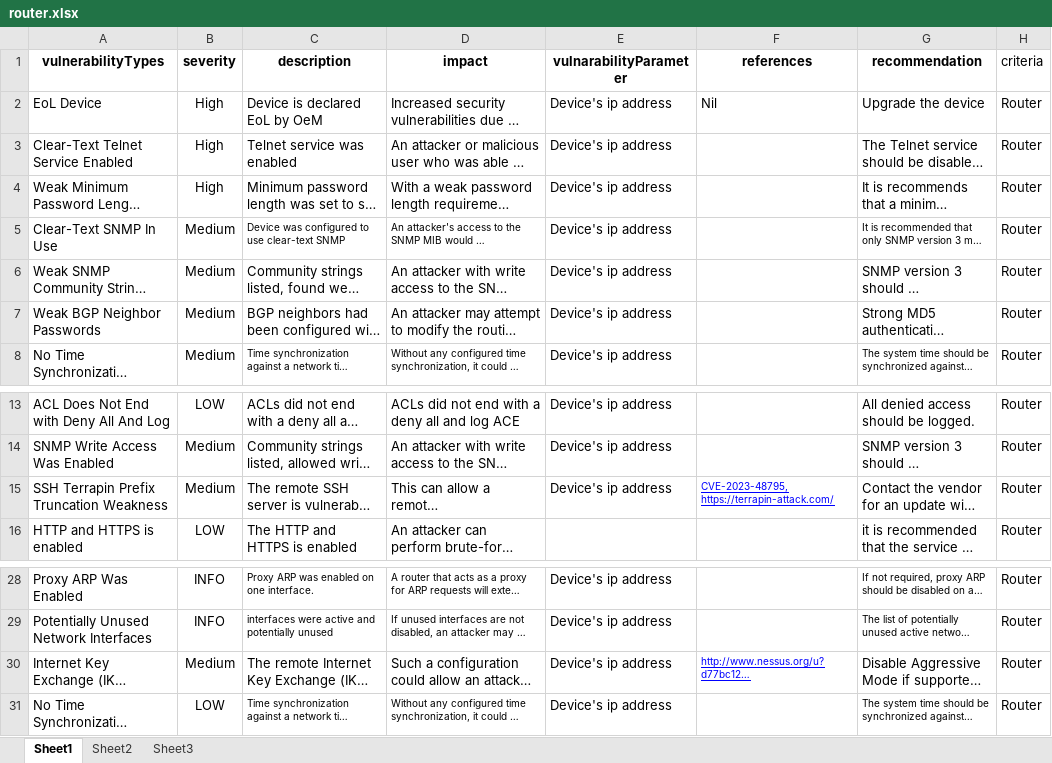
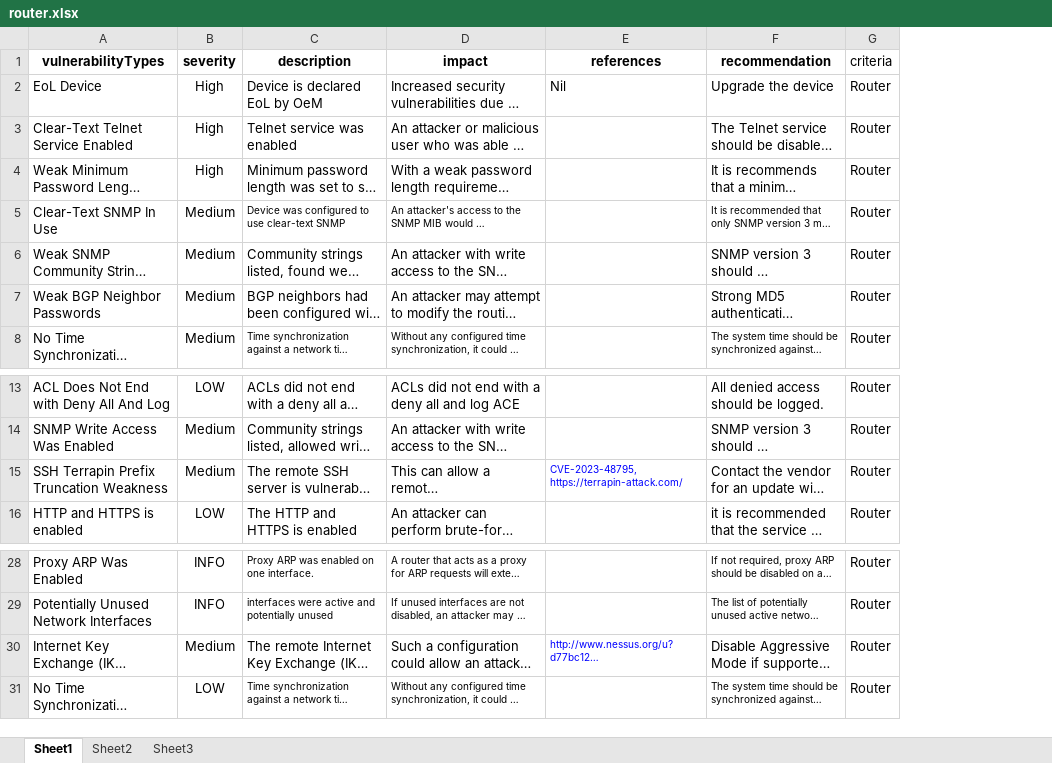
Before and after one commit to anshulsaxena11/PMCPortal-Backend, an Excel workbook: seeder/router.xlsx, sheet Sheet1, drawn as a sheet; only a part is shown, gaps mark what is left out; long unchanged cells end in …; values as stored, in another font and other column widths than the file's, no borders; removed rows and columns are numbered as before the commit, all else as after; the diff names each change by its address in the sheet, - before the commit and + after, or states it on an @@ line.

```diff
--- a/seeder/router.xlsx (sheet Sheet1)
+++ b/seeder/router.xlsx (sheet Sheet1)
-column E (vulnarabilityParameter), rows 2-8: all Device's ip address; rows 13-15: all Device's ip address; rows 28-31: all Device's ip address
-E15 underline: on
+E15 underline: off
-E30 underline: on
+E30 underline: off
```
Also changed, not shown: seeder/VcEquipmentVulnerability.xlsx, seeder/switch-L2Vulnerability.xlsx, 11 other files.
